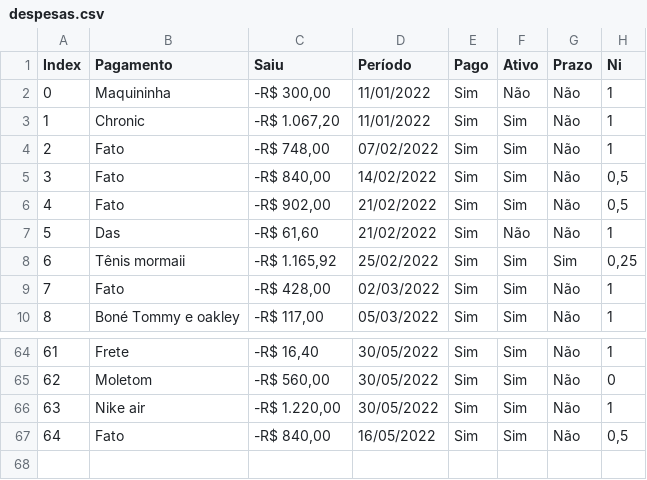
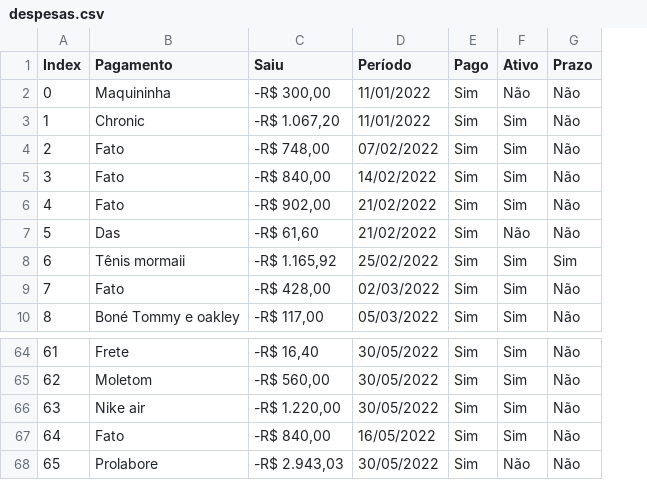
Before and after one commit to alexandresimoesf/lojaDados, a CSV file: despesas.csv, drawn as a sheet; only a part is shown, gaps mark what is left out; removed rows and columns are numbered as before the commit, all else as after; the diff names each change by its address in the sheet, - before the commit and + after, or states it on an @@ line.

```diff
--- a/despesas.csv
+++ b/despesas.csv
-column H (Ni), rows 2-10: 1 | 1 | 1 | 0,5 | 0,5 | 1 | 0,25 | 1 | 1; rows 64-67: 1 | 0 | 1 | 0,5
+row 68: 65 | Prolabore | -R$ 2.943,03 | 30/05/2022 | Sim | Não | Não
```
Also changed, not shown: compras.csv, vendas_loja.csv, 1 other file.
